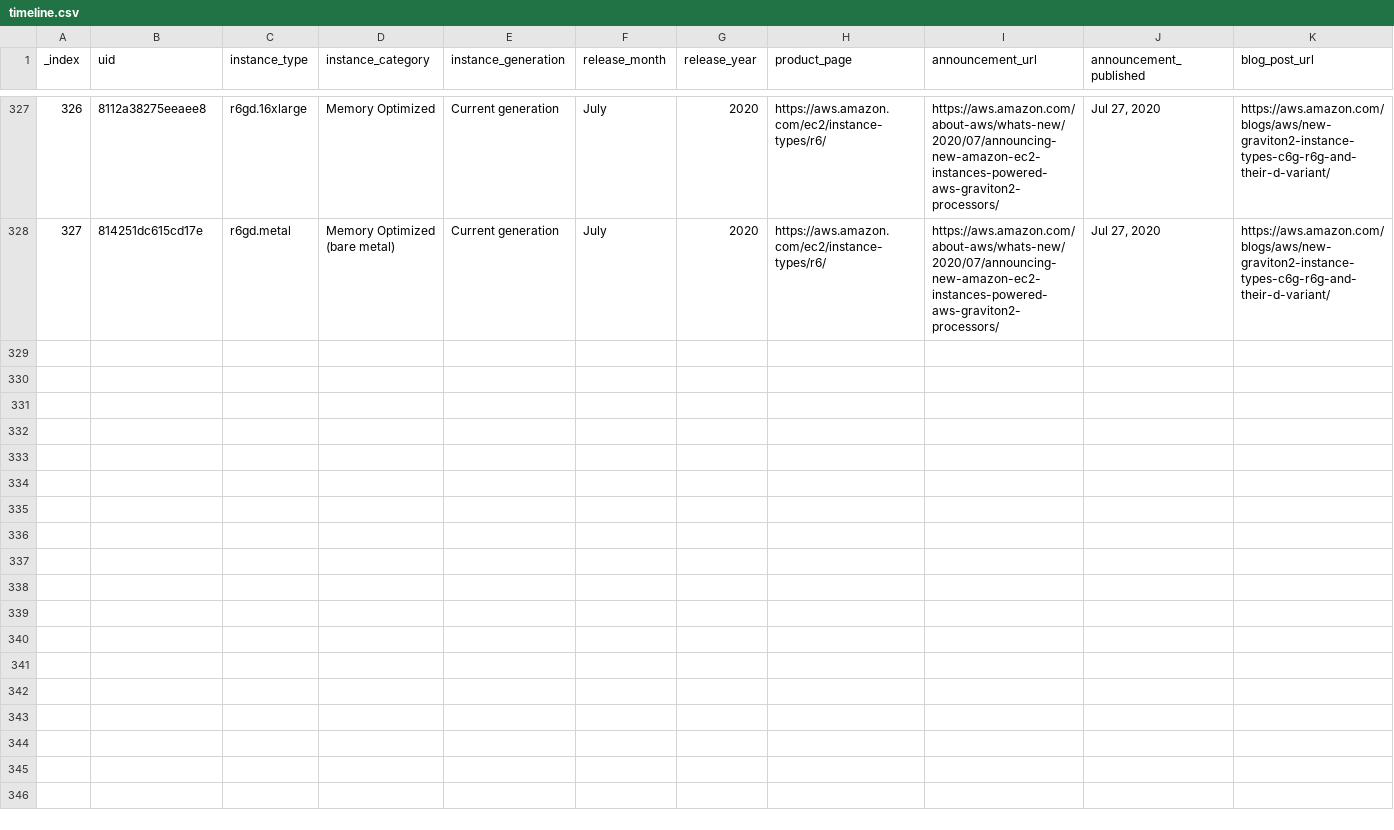
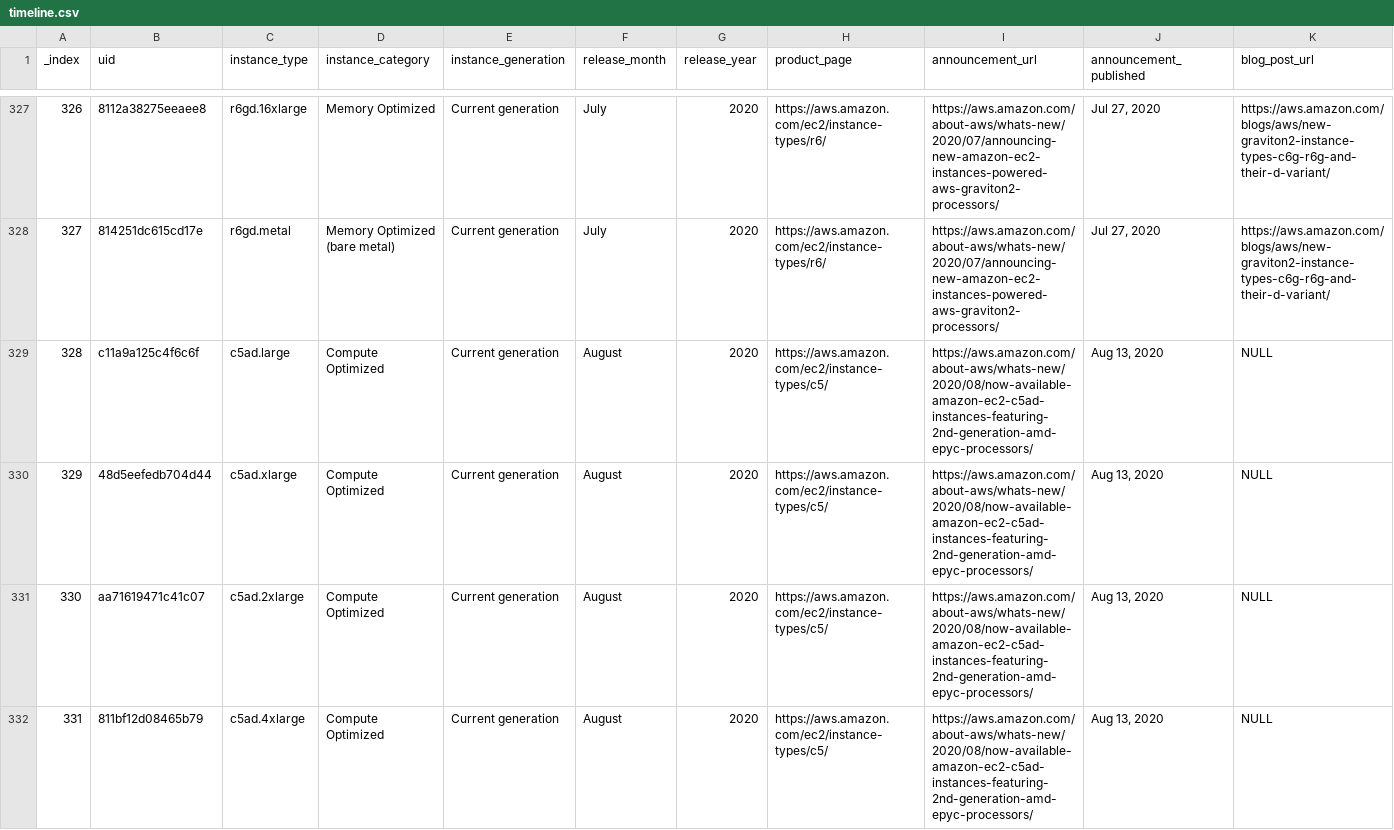
Before and after one commit to nrollr/EC2-timeline, a CSV file: data/timeline.csv, drawn as a sheet; only a part is shown, gaps mark what is left out; rows hold the shown columns only; the diff covers the shown part only; the diff names each change by its address in the sheet, - before the commit and + after, or states it on an @@ line.

Commit message:
Added C5ad instances

```diff
--- a/data/timeline.csv
+++ b/data/timeline.csv
+row 329: 328 | c11a9a125c4f6c6f | c5ad.large | Compute Optimized | Current generation | August | 2020 | https://aws.amazon.com/ec2/instance-types/c5/ | https://aws.amazon.com/about-aws/whats-new/2020/08/now-available-amazon-ec2-c5ad-instances-featuring-2nd-generation-amd-epyc-processors/ | Aug 13, 2020 | NULL
+row 330: 329 | 48d5eefedb704d44 | c5ad.xlarge | Compute Optimized | Current generation | August | 2020 | https://aws.amazon.com/ec2/instance-types/c5/ | https://aws.amazon.com/about-aws/whats-new/2020/08/now-available-amazon-ec2-c5ad-instances-featuring-2nd-generation-amd-epyc-processors/ | Aug 13, 2020 | NULL
+row 331: 330 | aa71619471c41c07 | c5ad.2xlarge | Compute Optimized | Current generation | August | 2020 | https://aws.amazon.com/ec2/instance-types/c5/ | https://aws.amazon.com/about-aws/whats-new/2020/08/now-available-amazon-ec2-c5ad-instances-featuring-2nd-generation-amd-epyc-processors/ | Aug 13, 2020 | NULL
+row 332: 331 | 811bf12d08465b79 | c5ad.4xlarge | Compute Optimized | Current generation | August | 2020 | https://aws.amazon.com/ec2/instance-types/c5/ | https://aws.amazon.com/about-aws/whats-new/2020/08/now-available-amazon-ec2-c5ad-instances-featuring-2nd-generation-amd-epyc-processors/ | Aug 13, 2020 | NULL
```
Also changed, not shown: 4 added rows elsewhere in this file, 3 other files.
